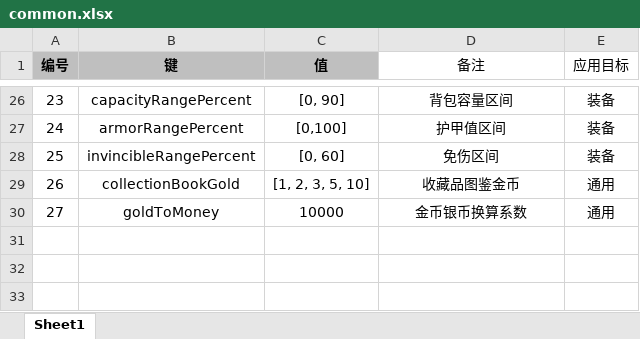
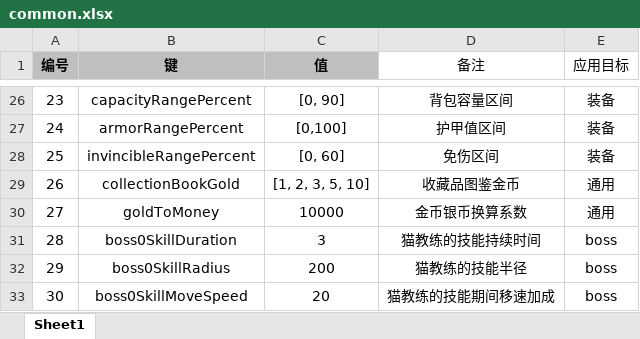
Before and after one commit to UNANSWANG/escape, an Excel workbook: excel/common.xlsx, sheet Sheet1, drawn as a sheet; only a part is shown, gaps mark what is left out; values as stored, in another font and other column widths than the file's, no borders; the diff names each change by its address in the sheet, - before the commit and + after, or states it on an @@ line.

```diff
--- a/excel/common.xlsx (sheet Sheet1)
+++ b/excel/common.xlsx (sheet Sheet1)
+row 31: 28 | boss0SkillDuration | 3 | 猫教练的技能持续时间 | boss
+row 32: 29 | boss0SkillRadius | 200 | 猫教练的技能半径 | boss
+row 33: 30 | boss0SkillMoveSpeed | 20 | 猫教练的技能期间移速加成 | boss
```
Also changed, not shown: 4 other files.
